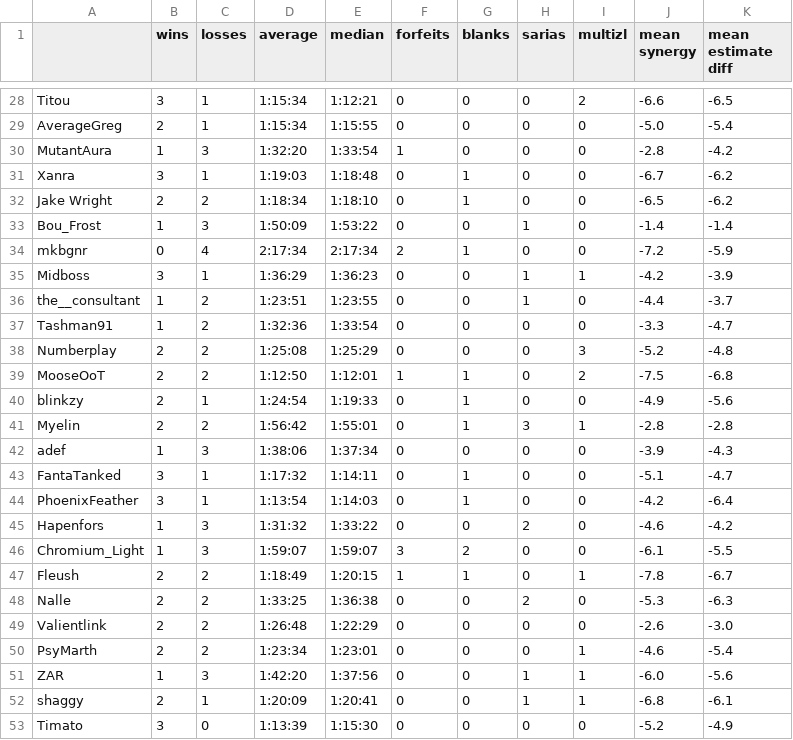
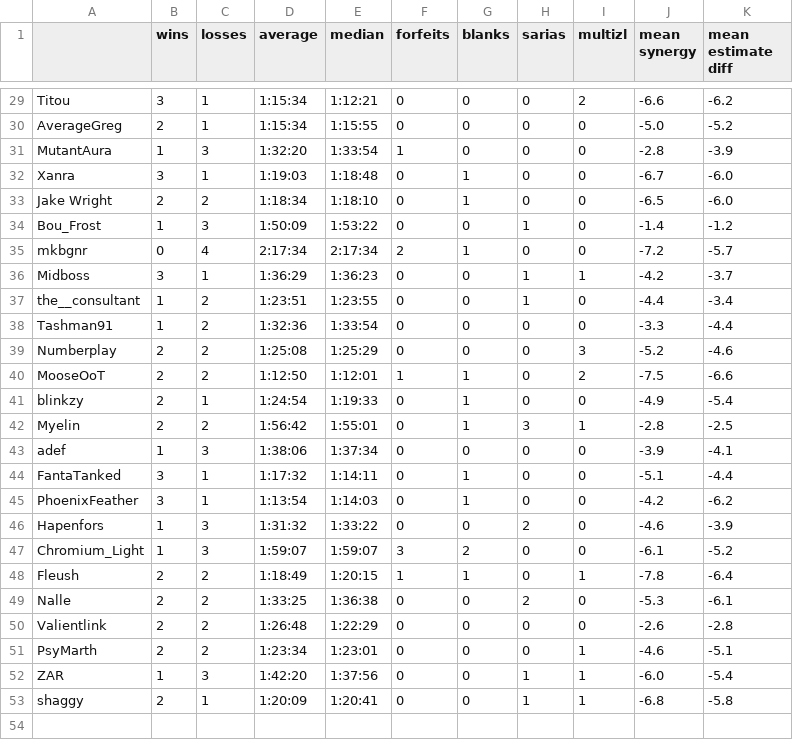
Before and after one commit to fenyan-16/oot-bingostats, a CSV file: statistics/players.csv, drawn as a sheet; only a part is shown, gaps mark what is left out; removed rows and columns are numbered as before the commit, all else as after; the diff covers the shown part only; the diff names each change by its address in the sheet, - before the commit and + after, or states it on an @@ line.

```diff
--- a/statistics/players.csv
+++ b/statistics/players.csv
-K29 (mean estimate diff): -6.5
+K29 (mean estimate diff): -6.2
-K30 (mean estimate diff): -5.4
+K30 (mean estimate diff): -5.2
-K31 (mean estimate diff): -4.2
+K31 (mean estimate diff): -3.9
-K32:K33 (mean estimate diff): -6.2
+K32:K33 (mean estimate diff): -6.0
-K34 (mean estimate diff): -1.4
+K34 (mean estimate diff): -1.2
-K35 (mean estimate diff): -5.9
+K35 (mean estimate diff): -5.7
-K36 (mean estimate diff): -3.9
+K36 (mean estimate diff): -3.7
-K37 (mean estimate diff): -3.7
+K37 (mean estimate diff): -3.4
-K38 (mean estimate diff): -4.7
+K38 (mean estimate diff): -4.4
-K39 (mean estimate diff): -4.8
+K39 (mean estimate diff): -4.6
-K40 (mean estimate diff): -6.8
+K40 (mean estimate diff): -6.6
-K41 (mean estimate diff): -5.6
+K41 (mean estimate diff): -5.4
-K42 (mean estimate diff): -2.8
+K42 (mean estimate diff): -2.5
-K43 (mean estimate diff): -4.3
+K43 (mean estimate diff): -4.1
-K44 (mean estimate diff): -4.7
+K44 (mean estimate diff): -4.4
-K45 (mean estimate diff): -6.4
+K45 (mean estimate diff): -6.2
-K46 (mean estimate diff): -4.2
+K46 (mean estimate diff): -3.9
-K47 (mean estimate diff): -5.5
+K47 (mean estimate diff): -5.2
-K48 (mean estimate diff): -6.7
+K48 (mean estimate diff): -6.4
-K49 (mean estimate diff): -6.3
+K49 (mean estimate diff): -6.1
-K50 (mean estimate diff): -3.0
+K50 (mean estimate diff): -2.8
-K51 (mean estimate diff): -5.4
+K51 (mean estimate diff): -5.1
-K52 (mean estimate diff): -5.6
+K52 (mean estimate diff): -5.4
-K53 (mean estimate diff): -6.1
+K53 (mean estimate diff): -5.8
-row 53: Timato | 3 | 0 | 1:13:39 | 1:15:30 | 0 | 0 | 0 | 0 | -5.2 | -4.9
```
Also changed, not shown: 2 added rows, 1 removed row and 26 edited cells elsewhere in this file, statistics/combinations.csv, statistics/goals.csv.
